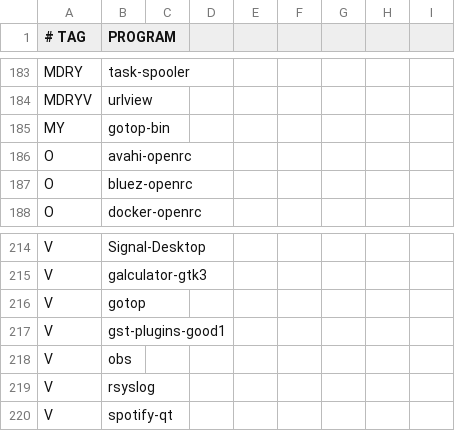
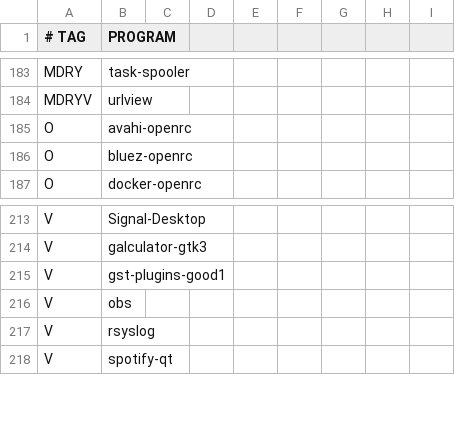
Before and after one commit to astsu777/bootstrap, a CSV file: apps.csv, drawn as a sheet; only a part is shown, gaps mark what is left out.

Commit message:
Remove 'gotop' from applications

```diff
--- a/apps.csv
+++ b/apps.csv
@@ -184,3 +184,2 @@ MDRY,task-spooler
 MDRYV,urlview
-MY,gotop-bin
 O,avahi-openrc
@@ -215,3 +214,2 @@ V,Signal-Desktop
 V,galculator-gtk3
-V,gotop
 V,gst-plugins-good1
```
